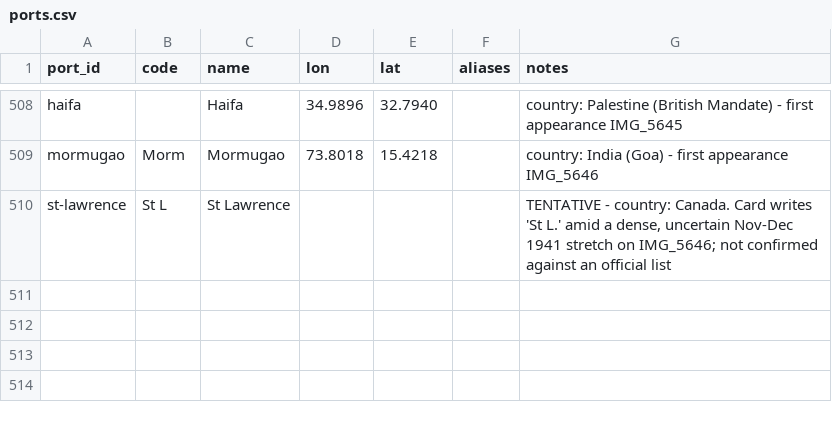
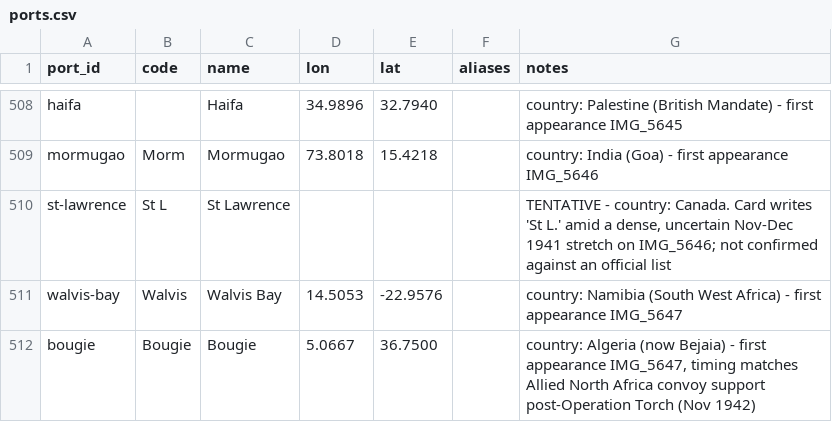
Before and after one commit to pushpingeo/rushton, a CSV file: data/ports.csv, drawn as a sheet; only a part is shown, gaps mark what is left out; the diff names each change by its address in the sheet, - before the commit and + after, or states it on an @@ line.

```diff
--- a/data/ports.csv
+++ b/data/ports.csv
+row 511: walvis-bay | Walvis | Walvis Bay | 14.5053 | -22.9576 |  | country: Namibia (South West Africa) - first appearance IMG_5647
+row 512: bougie | Bougie | Bougie | 5.0667 | 36.7500 |  | country: Algeria (now Bejaia) - first appearance IMG_5647, timing matches Allied North Africa convoy support post-Operation Torch (Nov 1942)
```
Also changed, not shown: transcriptions/cards.csv, 2 other files.
